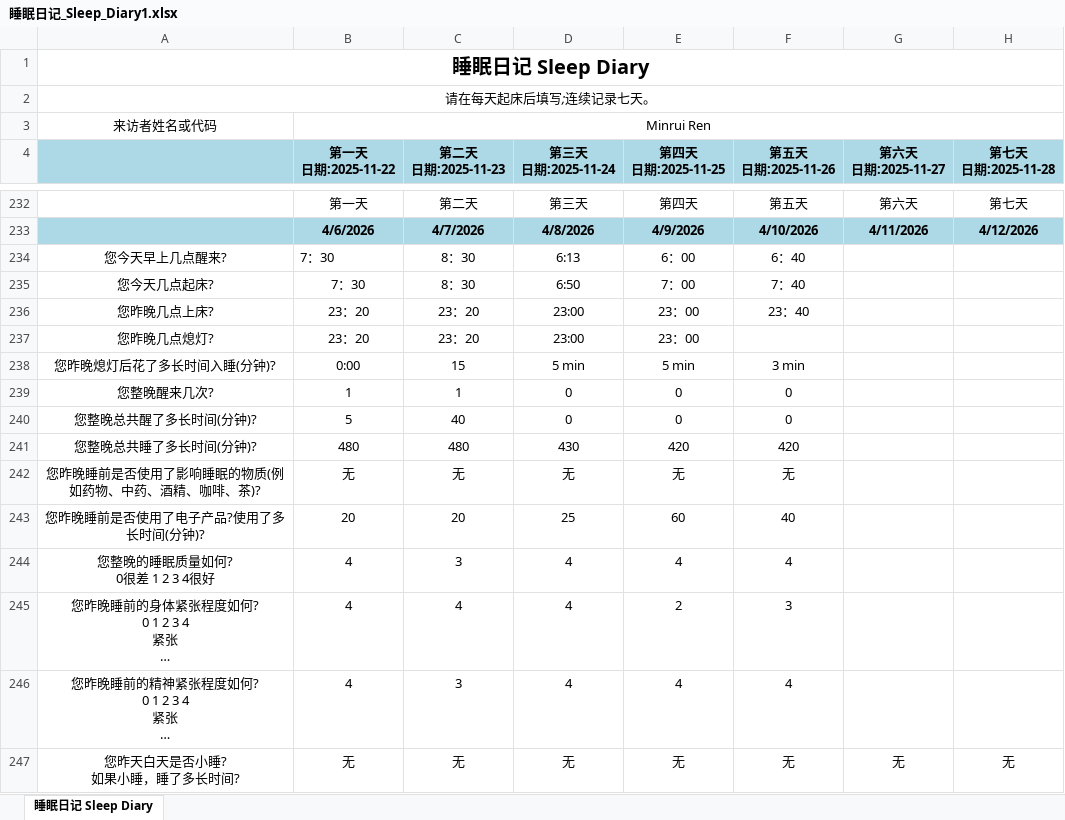
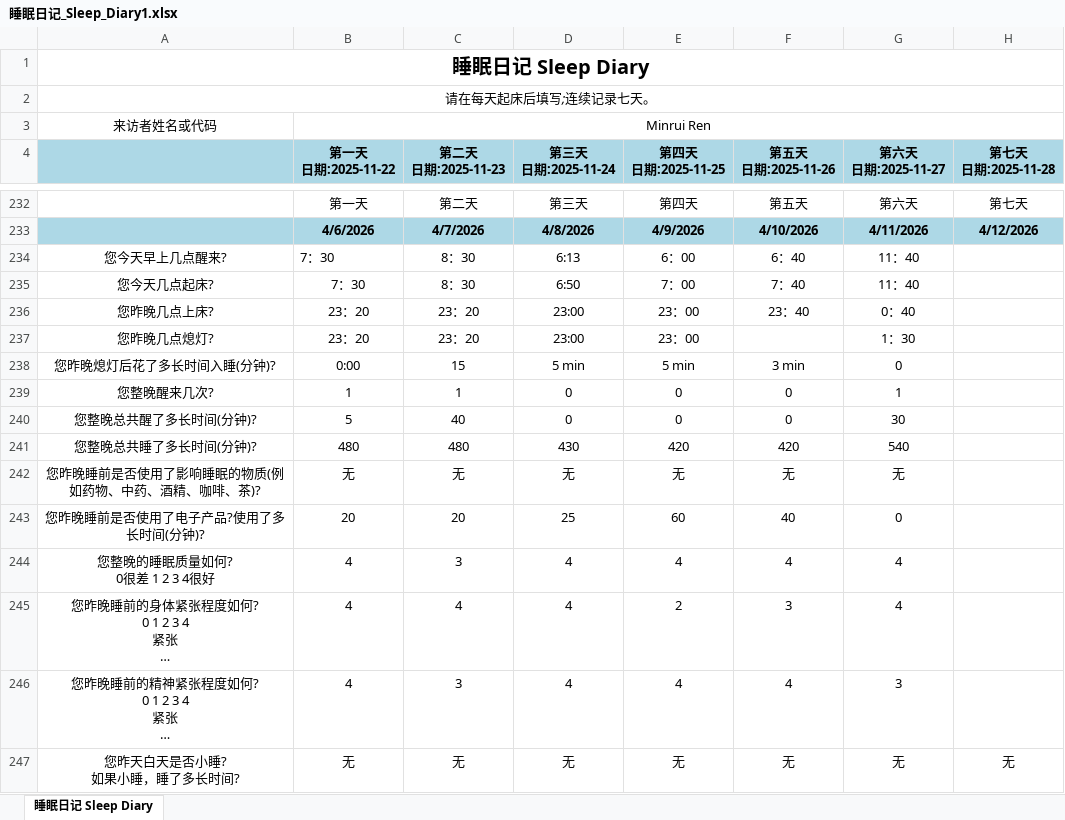
Before and after one commit to MinruiRen/My_like, an Excel workbook: 睡眠日记_Sleep_Diary1.xlsx, sheet 睡眠日记 Sleep Diary, drawn as a sheet; only a part is shown, gaps mark what is left out; long unchanged cells end in …; values as stored, in another font and other column widths than the file's, no borders; the diff names each change by its address in the sheet, - before the commit and + after, or states it on an @@ line.

```diff
--- a/睡眠日记_Sleep_Diary1.xlsx (sheet 睡眠日记 Sleep Diary)
+++ b/睡眠日记_Sleep_Diary1.xlsx (sheet 睡眠日记 Sleep Diary)
-G234:G235 (第六天 日期:2025-11-27): (empty)
+G234:G235 (第六天 日期:2025-11-27): 11：40
-G236 (第六天 日期:2025-11-27): (empty)
+G236 (第六天 日期:2025-11-27): 0：40
-G237 (第六天 日期:2025-11-27): (empty)
+G237 (第六天 日期:2025-11-27): 1：30
-G238 (第六天 日期:2025-11-27): (empty)
+G238 (第六天 日期:2025-11-27): 0
-G239 (第六天 日期:2025-11-27): (empty)
+G239 (第六天 日期:2025-11-27): 1
-G240 (第六天 日期:2025-11-27): (empty)
+G240 (第六天 日期:2025-11-27): 30
-G241 (第六天 日期:2025-11-27): (empty)
+G241 (第六天 日期:2025-11-27): 540
-G242 (第六天 日期:2025-11-27): (empty)
+G242 (第六天 日期:2025-11-27): 无
-G243 (第六天 日期:2025-11-27): (empty)
+G243 (第六天 日期:2025-11-27): 0
-G244:G245 (第六天 日期:2025-11-27): (empty)
+G244:G245 (第六天 日期:2025-11-27): 4
-G246 (第六天 日期:2025-11-27): (empty)
+G246 (第六天 日期:2025-11-27): 3
```
Also changed, not shown: 1 other file.
